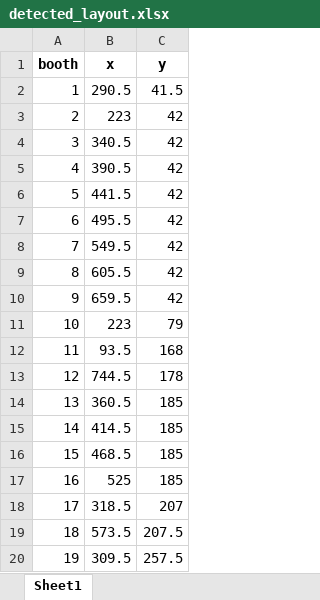
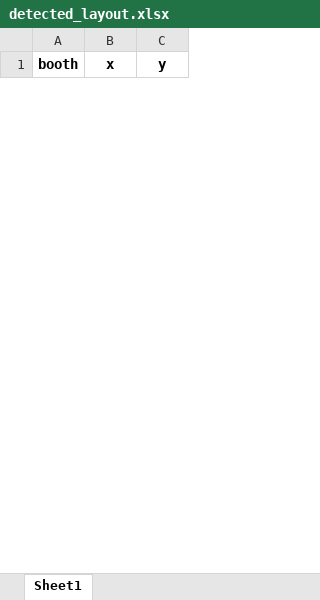
Before and after one commit to manivan4/purdueThinkSBCC, an Excel workbook: detected_layout.xlsx, sheet Sheet1, drawn as a sheet; only a part is shown; values as stored, in another font and other column widths than the file's, no borders; removed rows and columns are numbered as before the commit, all else as after; the diff covers the shown part only; the diff names each change by its address in the sheet, - before the commit and + after, or states it on an @@ line.

```diff
--- a/detected_layout.xlsx (sheet Sheet1)
+++ b/detected_layout.xlsx (sheet Sheet1)
-row 2: 1 | 290.5 | 41.5
-row 3: 2 | 223 | 42
-row 4: 3 | 340.5 | 42
-row 5: 4 | 390.5 | 42
-row 6: 5 | 441.5 | 42
-row 7: 6 | 495.5 | 42
-row 8: 7 | 549.5 | 42
-row 9: 8 | 605.5 | 42
-row 10: 9 | 659.5 | 42
-row 11: 10 | 223 | 79
-row 12: 11 | 93.5 | 168
-row 13: 12 | 744.5 | 178
-row 14: 13 | 360.5 | 185
-row 15: 14 | 414.5 | 185
-row 16: 15 | 468.5 | 185
-row 17: 16 | 525 | 185
-row 18: 17 | 318.5 | 207
-row 19: 18 | 573.5 | 207.5
-row 20: 19 | 309.5 | 257.5
```
Also changed, not shown: 49 added rows and 45 removed rows elsewhere in this sheet, 6 other files.
